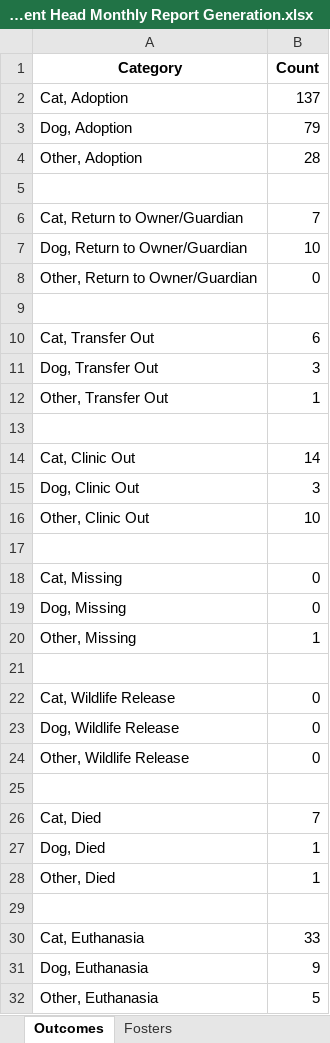
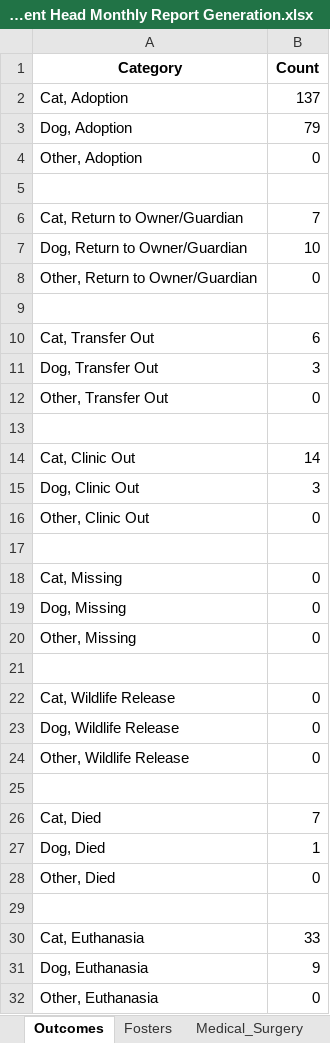
Before and after one commit to zsprowls/SPCAAutomation, an Excel workbook: Monthly Dept Head Tracking Tool/Department Head Monthly Report Generation.xlsx, sheet Outcomes, drawn as a sheet; values as stored, in another font and other column widths than the file's, no borders; the diff names each change by its address in the sheet, - before the commit and + after, or states it on an @@ line.

```diff
--- a/Monthly Dept Head Tracking Tool/Department Head Monthly Report Generation.xlsx (sheet Outcomes)
+++ b/Monthly Dept Head Tracking Tool/Department Head Monthly Report Generation.xlsx (sheet Outcomes)
+sheet tab: Medical_Surgery
-B4 (Count): 28
+B4 (Count): 0
-B12 (Count): 1
+B12 (Count): 0
-B16 (Count): 10
+B16 (Count): 0
-B20 (Count): 1
+B20 (Count): 0
-B28 (Count): 1
+B28 (Count): 0
-B32 (Count): 5
+B32 (Count): 0
```
Also changed, not shown: sheet Fosters, other sheet tabs, 2 other files.
